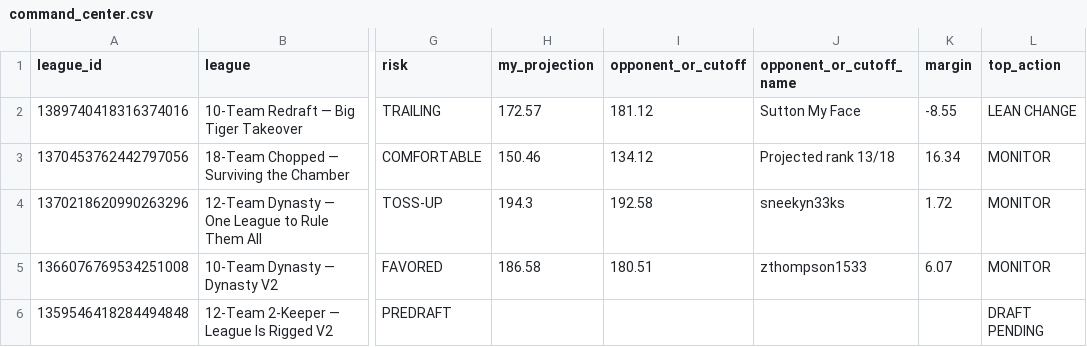
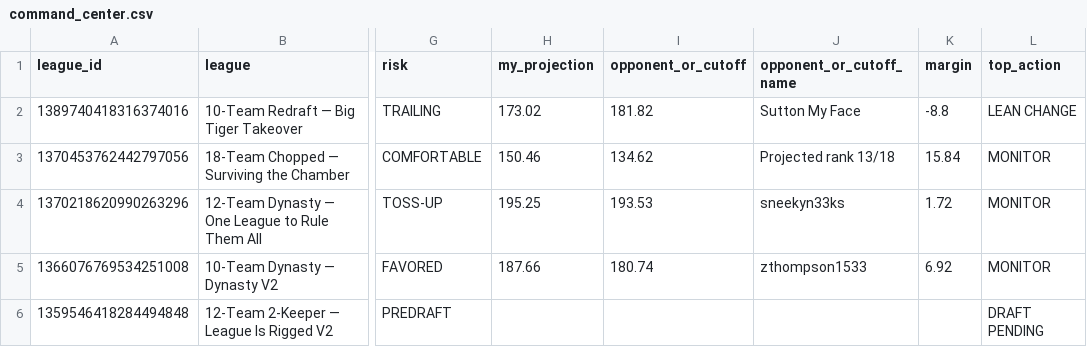
Before and after one commit to willblatz97/Learning-Python, a CSV file: fantasy-football-tracker/data/normalized/command_center.csv, drawn as a sheet; only a part is shown, gaps mark what is left out; the diff names each change by its address in the sheet, - before the commit and + after, or states it on an @@ line.

```diff
--- a/fantasy-football-tracker/data/normalized/command_center.csv
+++ b/fantasy-football-tracker/data/normalized/command_center.csv
-H2 (my_projection): 172.57
+H2 (my_projection): 173.02
-I2 (opponent_or_cutoff): 181.12
+I2 (opponent_or_cutoff): 181.82
-K2 (margin): -8.55
+K2 (margin): -8.8
-I3 (opponent_or_cutoff): 134.12
+I3 (opponent_or_cutoff): 134.62
-K3 (margin): 16.34
+K3 (margin): 15.84
-H4 (my_projection): 194.3
+H4 (my_projection): 195.25
-I4 (opponent_or_cutoff): 192.58
+I4 (opponent_or_cutoff): 193.53
-H5 (my_projection): 186.58
+H5 (my_projection): 187.66
-I5 (opponent_or_cutoff): 180.51
+I5 (opponent_or_cutoff): 180.74
-K5 (margin): 6.07
+K5 (margin): 6.92
```
Also changed, not shown: fantasy-football-tracker/data/normalized/availability_matrix.csv, fantasy-football-tracker/data/normalized/draft_picks.csv, 36 other files.
